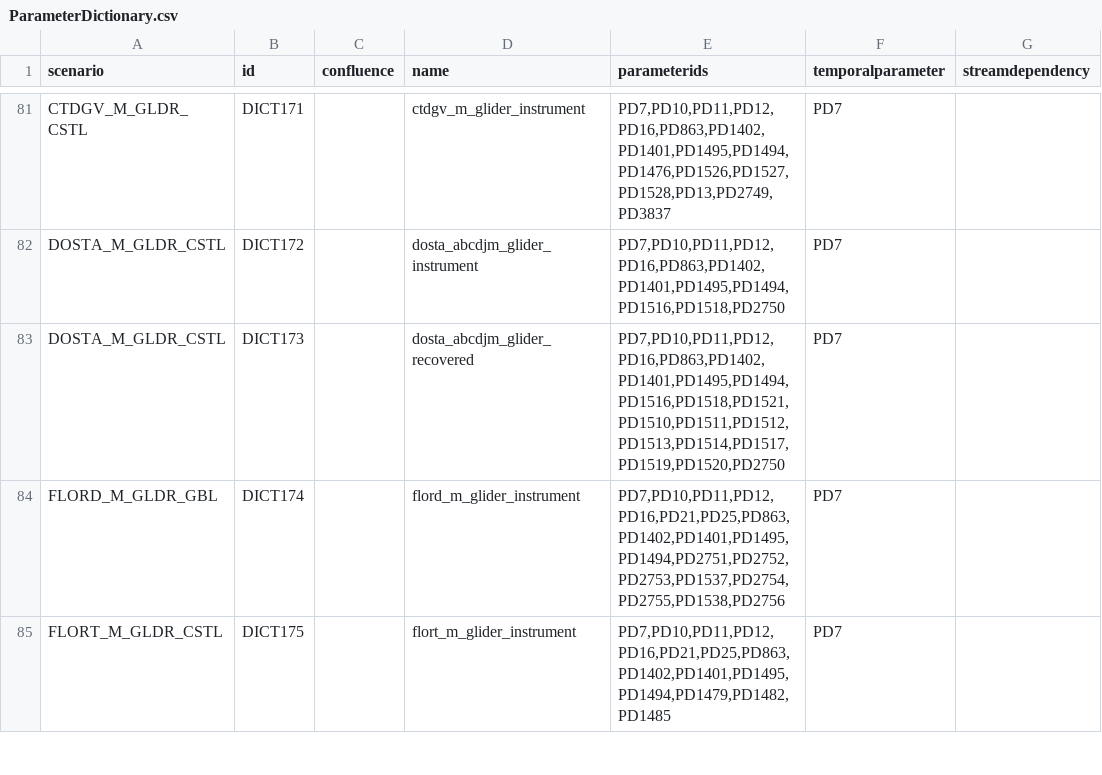
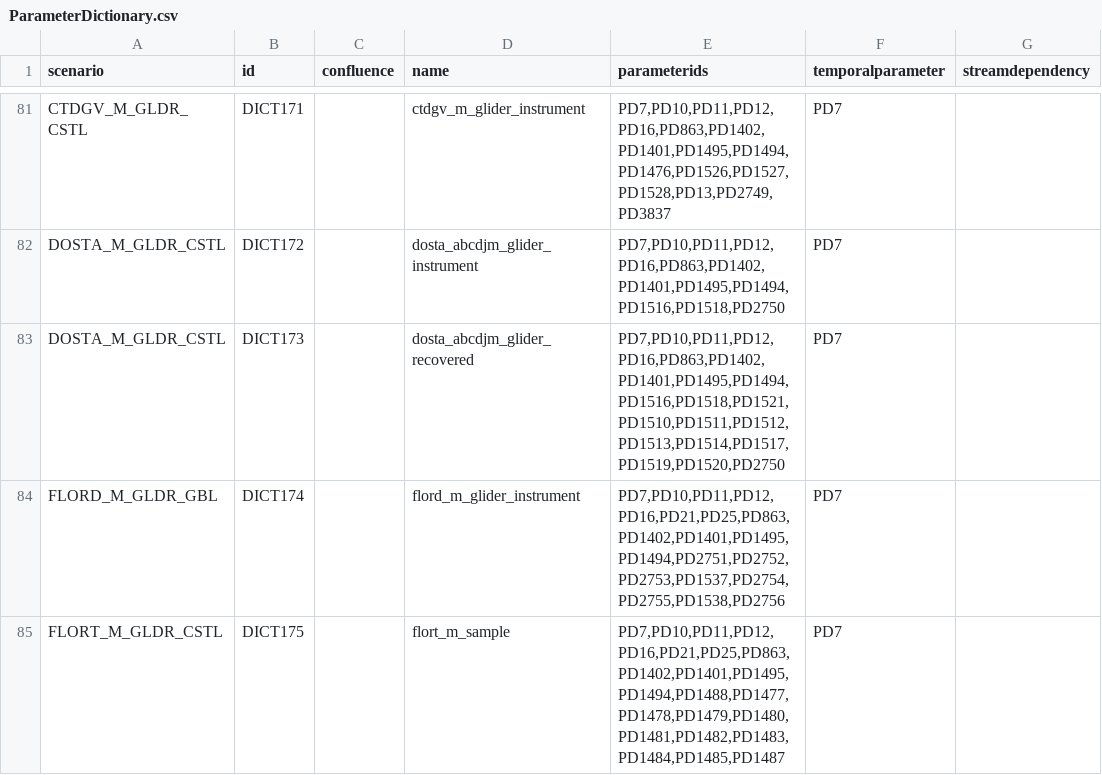
Before and after one commit to oceanobservatories/preload-database, a CSV file: csv/ParameterDictionary.csv, drawn as a sheet; only a part is shown, gaps mark what is left out; the diff covers the shown part only; the diff names each change by its address in the sheet, - before the commit and + after, or states it on an @@ line.

Commit message:
Ticket#12435 FLOR - Consolidate Streams

```diff
--- a/csv/ParameterDictionary.csv
+++ b/csv/ParameterDictionary.csv
-D85 (name): flort_m_glider_instrument
+D85 (name): flort_m_sample
-E85 (parameterids): PD7,PD10,PD11,PD12,PD16,PD21,PD25,PD863,PD1402,PD1401,PD1495,PD1494,PD1479,PD1482,PD1485
+E85 (parameterids): PD7,PD10,PD11,PD12,PD16,PD21,PD25,PD863,PD1402,PD1401,PD1495,PD1494,PD1488,PD1477,PD1478,PD1479,PD1480,PD1481,PD1482,PD1483,PD1484,PD1485,PD1487
```
Also changed, not shown: 9 removed rows and 6 edited cells elsewhere in this file, 1 other file.
